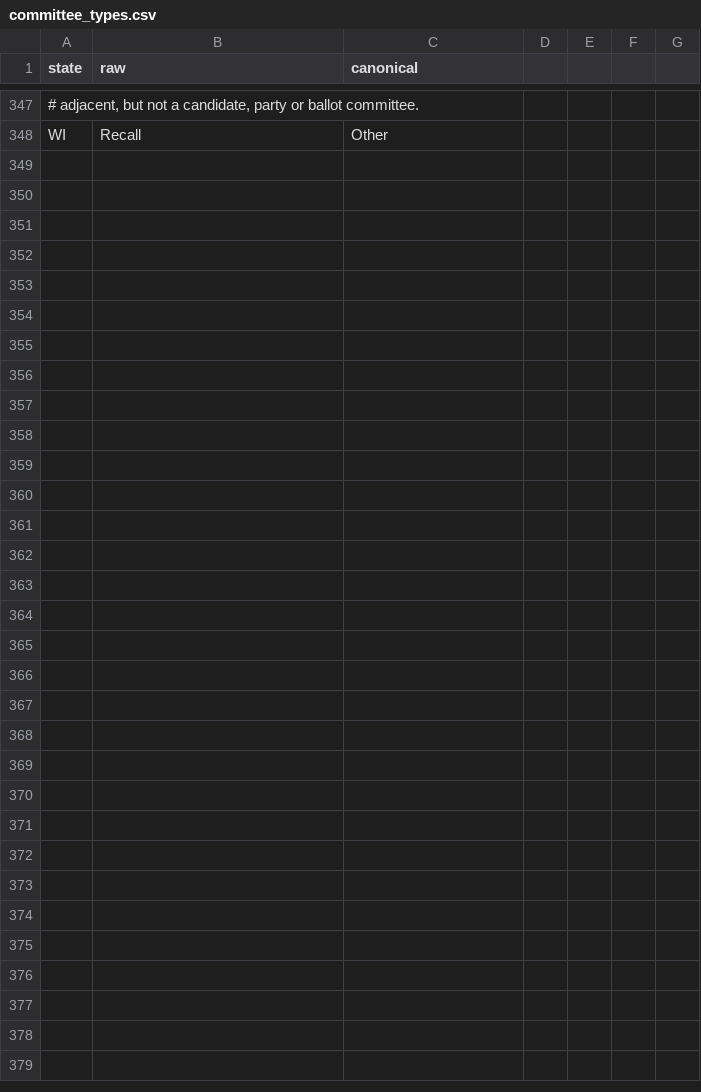
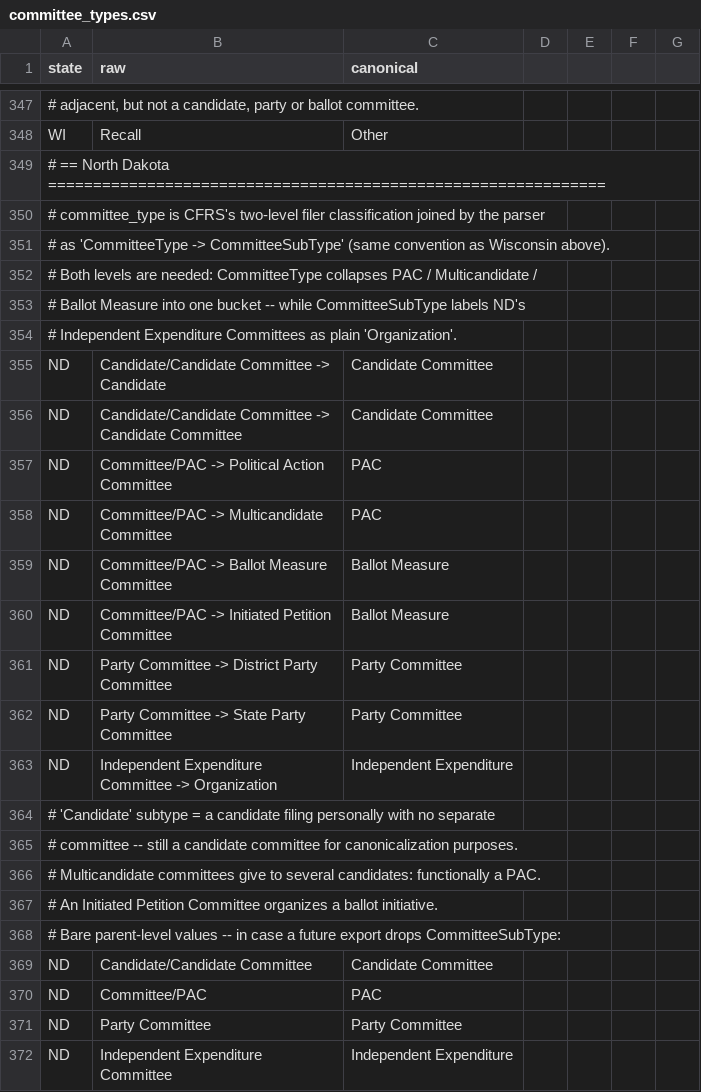
Before and after one commit to hderyke/state-level-campaign-finance, a CSV file: src/aliases/committee_types.csv, drawn as a sheet; only a part is shown, gaps mark what is left out; the diff names each change by its address in the sheet, - before the commit and + after, or states it on an @@ line.

Commit message:
Added North Dakota

```diff
--- a/src/aliases/committee_types.csv
+++ b/src/aliases/committee_types.csv
+row 349: # == North Dakota ==============================================================
+row 350: # committee_type is CFRS's two-level filer classification joined by the parser
+row 351: # as 'CommitteeType -> CommitteeSubType' (same convention as Wisconsin above).
+row 352: # Both levels are needed: CommitteeType collapses PAC / Multicandidate /
+row 353: # Ballot Measure into one bucket -- while CommitteeSubType labels ND's
+row 354: # Independent Expenditure Committees as plain 'Organization'.
+row 355: ND | Candidate/Candidate Committee -> Candidate | Candidate Committee
+row 356: ND | Candidate/Candidate Committee -> Candidate Committee | Candidate Committee
+row 357: ND | Committee/PAC -> Political Action Committee | PAC
+row 358: ND | Committee/PAC -> Multicandidate Committee | PAC
+row 359: ND | Committee/PAC -> Ballot Measure Committee | Ballot Measure
+row 360: ND | Committee/PAC -> Initiated Petition Committee | Ballot Measure
+row 361: ND | Party Committee -> District Party Committee | Party Committee
+row 362: ND | Party Committee -> State Party Committee | Party Committee
+row 363: ND | Independent Expenditure Committee -> Organization | Independent Expenditure
+row 364: # 'Candidate' subtype = a candidate filing personally with no separate
+row 365: # committee -- still a candidate committee for canonicalization purposes.
+row 366: # Multicandidate committees give to several candidates: functionally a PAC.
+row 367: # An Initiated Petition Committee organizes a ballot initiative.
+row 368: # Bare parent-level values -- in case a future export drops CommitteeSubType:
+row 369: ND | Candidate/Candidate Committee | Candidate Committee
+row 370: ND | Committee/PAC | PAC
+row 371: ND | Party Committee | Party Committee
+row 372: ND | Independent Expenditure Committee | Independent Expenditure
```
Also changed, not shown: src/aliases/contributor_types.csv, src/aliases/expenditure_categories.csv, 7 other files.
